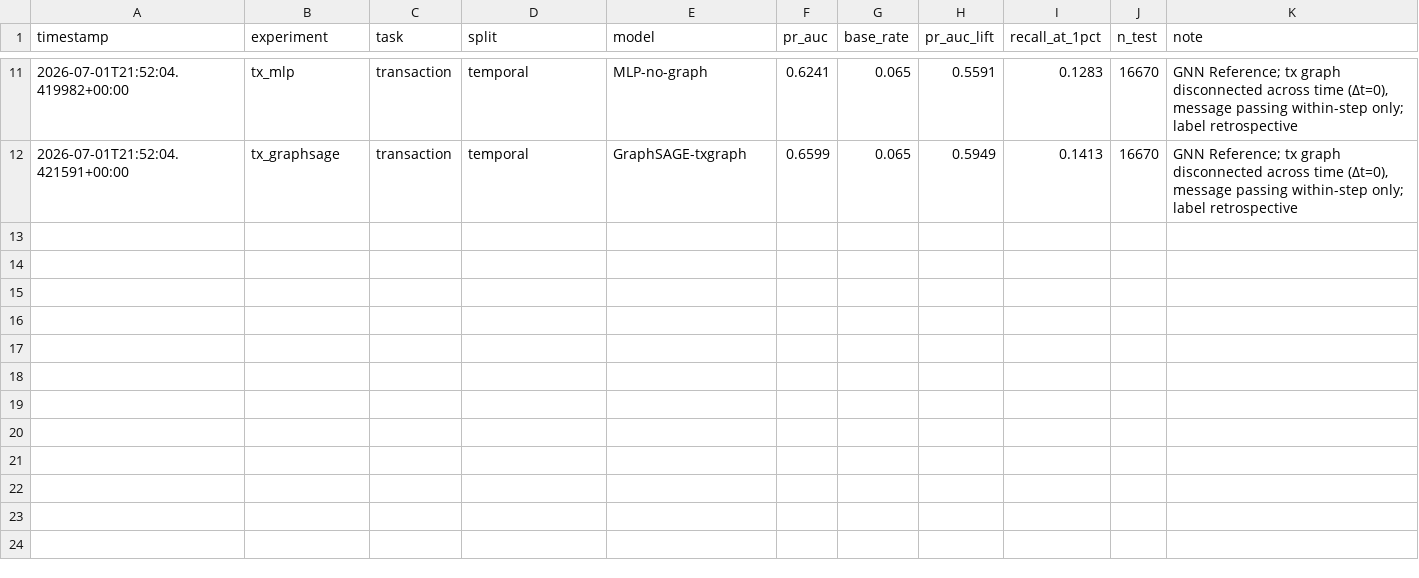
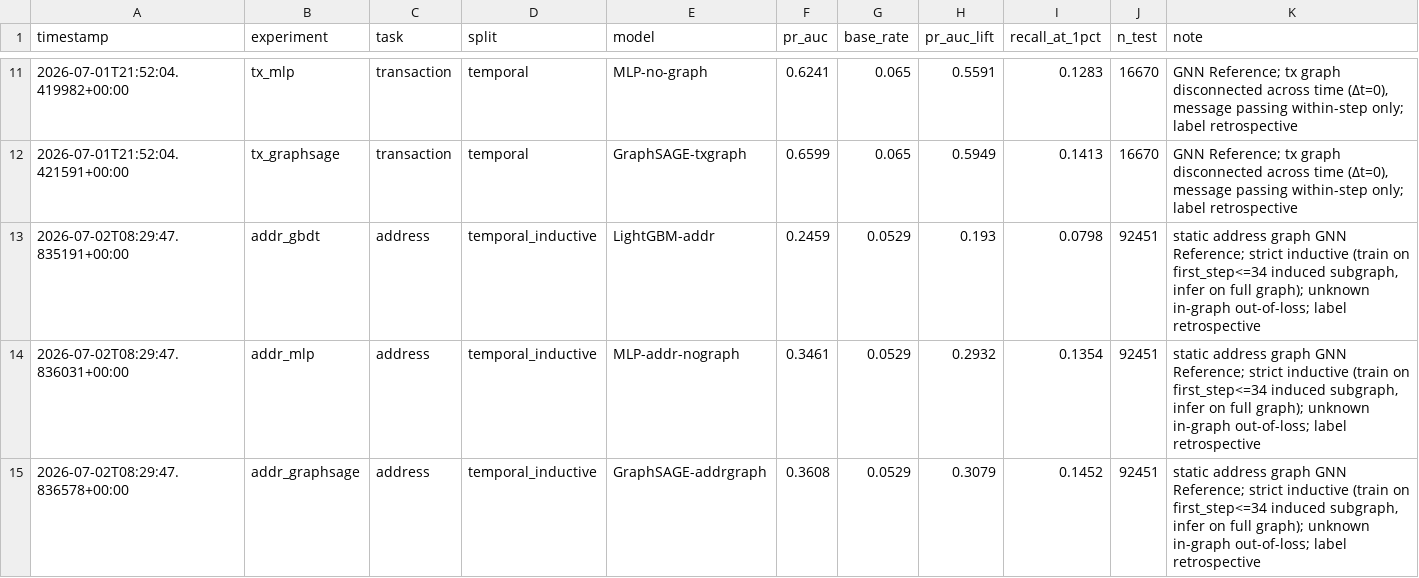
Before and after one commit to L9g/cyber-sec-ml-dl-study, a CSV file: 04-aml-gnn/results/experiments.csv, drawn as a sheet; only a part is shown, gaps mark what is left out; the diff names each change by its address in the sheet, - before the commit and + after, or states it on an @@ line.

```diff
--- a/04-aml-gnn/results/experiments.csv
+++ b/04-aml-gnn/results/experiments.csv
+row 13: 2026-07-02T08:29:47.835191+00:00 | addr_gbdt | address | temporal_inductive | LightGBM-addr | 0.2459 | 0.0529 | 0.193 | 0.0798 | 92451 | static address graph GNN Reference; strict inductive (train on first_step<=34 induced subgraph, infer on full graph); unknown in-graph out-of-loss; label retrospective
+row 14: 2026-07-02T08:29:47.836031+00:00 | addr_mlp | address | temporal_inductive | MLP-addr-nograph | 0.3461 | 0.0529 | 0.2932 | 0.1354 | 92451 | static address graph GNN Reference; strict inductive (train on first_step<=34 induced subgraph, infer on full graph); unknown in-graph out-of-loss; label retrospective
+row 15: 2026-07-02T08:29:47.836578+00:00 | addr_graphsage | address | temporal_inductive | GraphSAGE-addrgraph | 0.3608 | 0.0529 | 0.3079 | 0.1452 | 92451 | static address graph GNN Reference; strict inductive (train on first_step<=34 induced subgraph, infer on full graph); unknown in-graph out-of-loss; label retrospective
```
Also changed, not shown: 4 other files.
